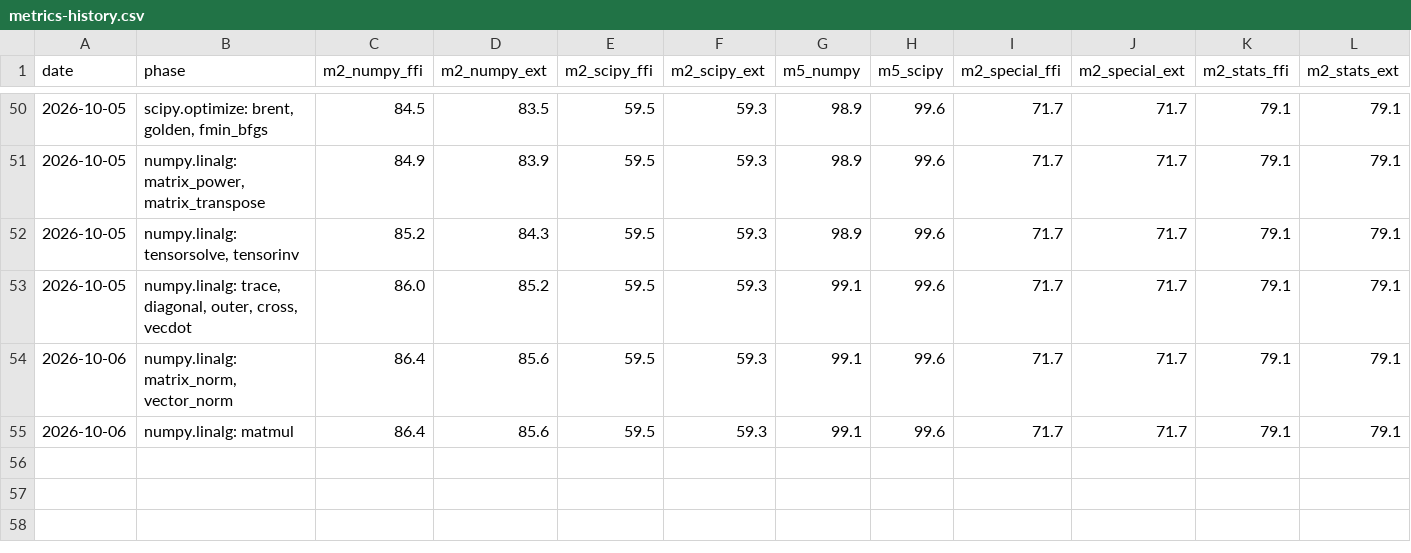
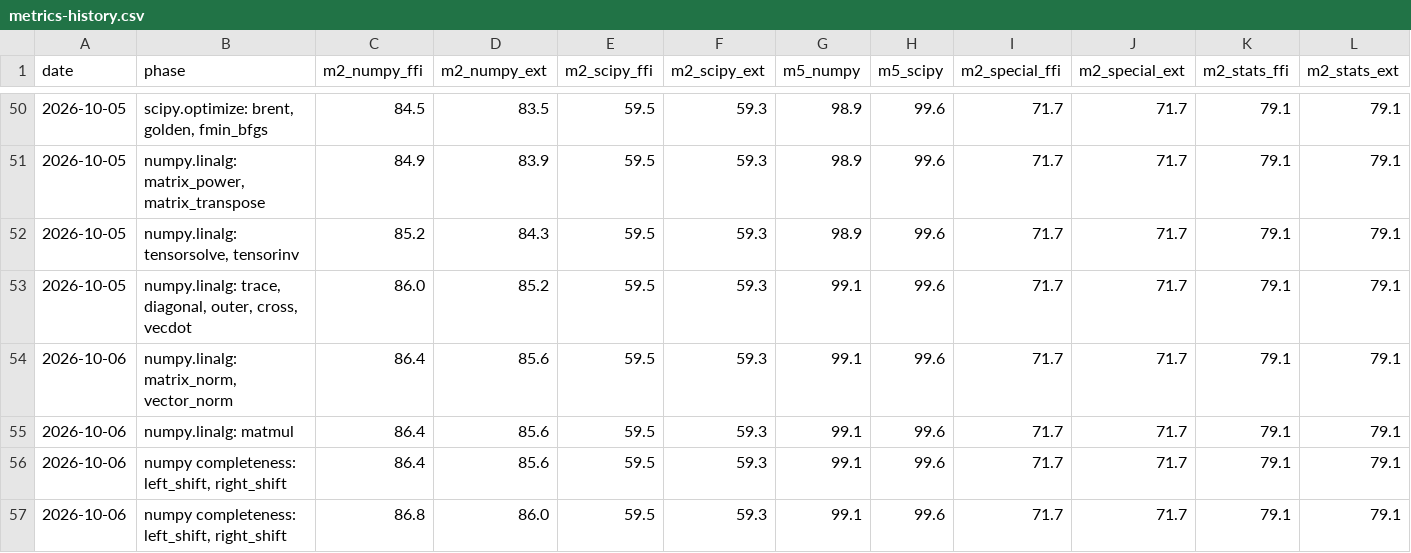
Before and after one commit to DMJ-CV-91913/tessero, a CSV file: .work/metrics-history.csv, drawn as a sheet; only a part is shown, gaps mark what is left out.

```diff
--- a/.work/metrics-history.csv
+++ b/.work/metrics-history.csv
@@ -55 +55,3 @@ date,phase,m2_numpy_ffi,m2_numpy_ext,m2_scipy_ffi,m2_scipy_ext,m5_numpy,m5_scipy
 2026-10-06,numpy.linalg: matmul,86.4,85.6,59.5,59.3,99.1,99.6,71.7,71.7,79.1,79.1
+2026-10-06,"numpy completeness: left_shift, right_shift",86.4,85.6,59.5,59.3,99.1,99.6,71.7,71.7,79.1,79.1
+2026-10-06,"numpy completeness: left_shift, right_shift",86.8,86.0,59.5,59.3,99.1,99.6,71.7,71.7,79.1,79.1
```
Also changed, not shown: 15 other files.
